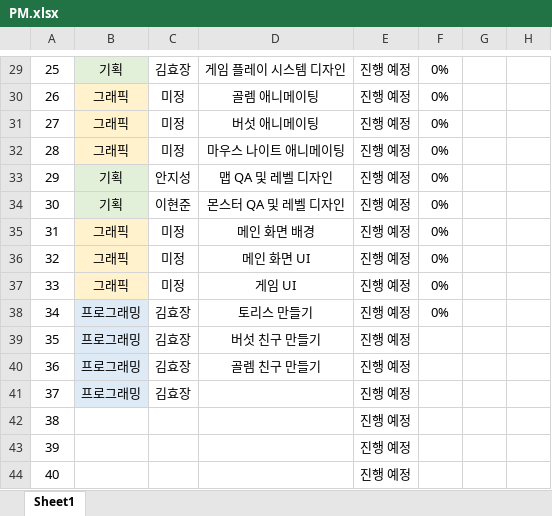
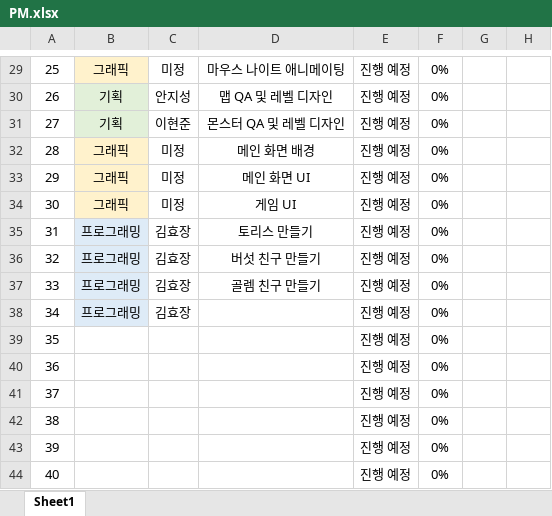
Before and after one commit to RandomAssignment/Project_RS_Design, an Excel workbook: 일정 관리/PM.xlsx, sheet Sheet1, drawn as a sheet; only a part is shown, gaps mark what is left out; values as stored, in another font and other column widths than the file's, no borders; the diff covers the shown part only; the diff names each change by its address in the sheet, - before the commit and + after, or states it on an @@ line.

```diff
--- a/일정 관리/PM.xlsx (sheet Sheet1)
+++ b/일정 관리/PM.xlsx (sheet Sheet1)
-B29: 기획
+B29: 그래픽
-B29 fill: #E2F0D9
+B29 fill: #FFF2CC
-C29: 김효장
+C29: 미정
-D29: 게임 플레이 시스템 디자인
+D29: 마우스 나이트 애니메이팅
-B30:B31: 그래픽
+B30:B31: 기획
-B30:B31 fill: #FFF2CC
+B30:B31 fill: #E2F0D9
-C30: 미정
+C30: 안지성
-D30: 골렘 애니메이팅
+D30: 맵 QA 및 레벨 디자인
-C31: 미정
+C31: 이현준
-D31: 버섯 애니메이팅
+D31: 몬스터 QA 및 레벨 디자인
-D32: 마우스 나이트 애니메이팅
+D32: 메인 화면 배경
-B33:B34: 기획
+B33:B34: 그래픽
-B33:B34 fill: #E2F0D9
+B33:B34 fill: #FFF2CC
-C33: 안지성
+C33: 미정
-D33: 맵 QA 및 레벨 디자인
+D33: 메인 화면 UI
-C34: 이현준
+C34: 미정
-D34: 몬스터 QA 및 레벨 디자인
+D34: 게임 UI
-B35:B37: 그래픽
+B35:B37: 프로그래밍
-B35:B37 fill: #FFF2CC
+B35:B37 fill: #DEEBF7
-C35:C37: 미정
+C35:C37: 김효장
-D35: 메인 화면 배경
+D35: 토리스 만들기
-D36: 메인 화면 UI
+D36: 버섯 친구 만들기
-D37: 게임 UI
+D37: 골렘 친구 만들기
-D38: 토리스 만들기
+D38: (empty)
-B39:B41: 프로그래밍
+B39:B41: (empty)
-B39:B41 fill: #DEEBF7
+B39:B41 fill: none
-C39:C41: 김효장
+C39:C41: (empty)
-D39: 버섯 친구 만들기
+D39: (empty)
-F39:F44: (empty)
+F39:F44: 0%
-D40: 골렘 친구 만들기
+D40: (empty)
```
Also changed, not shown: 27 edited cells and cell formats elsewhere in this sheet.
